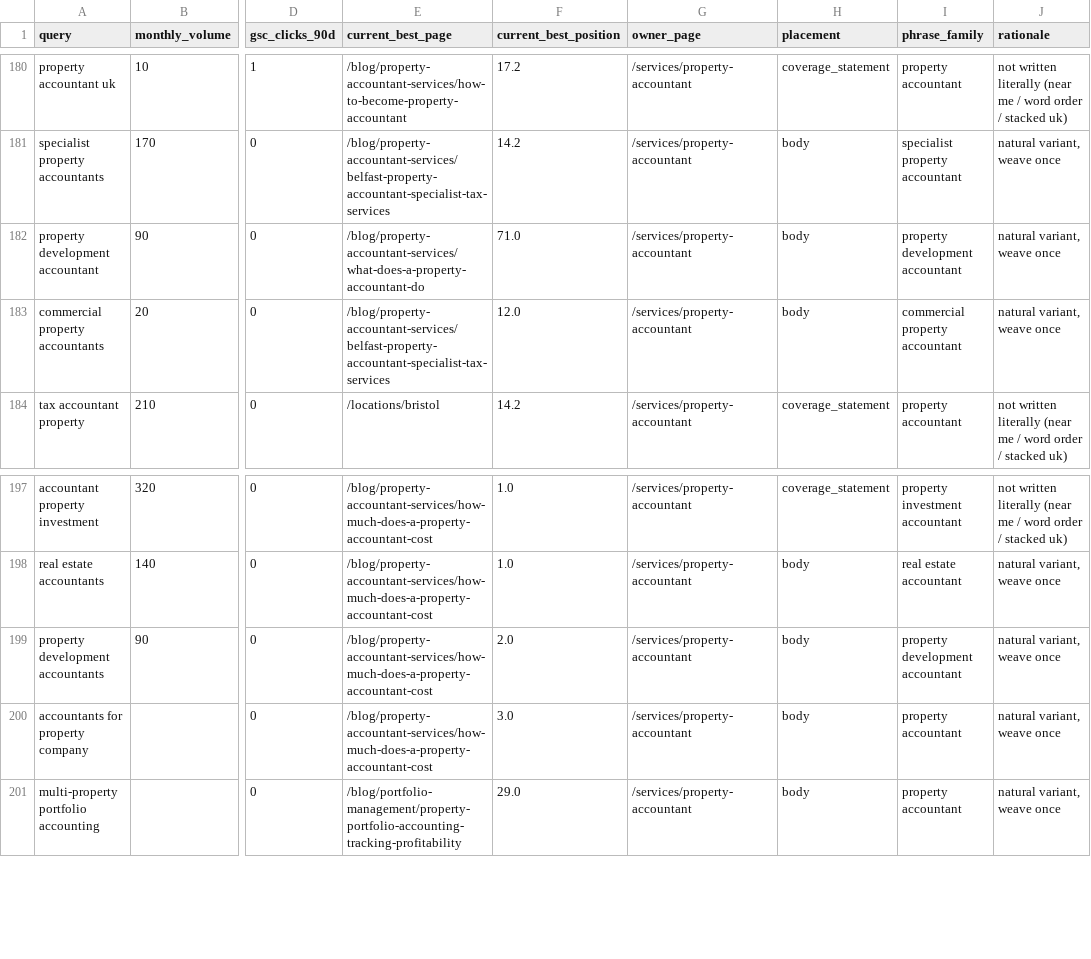
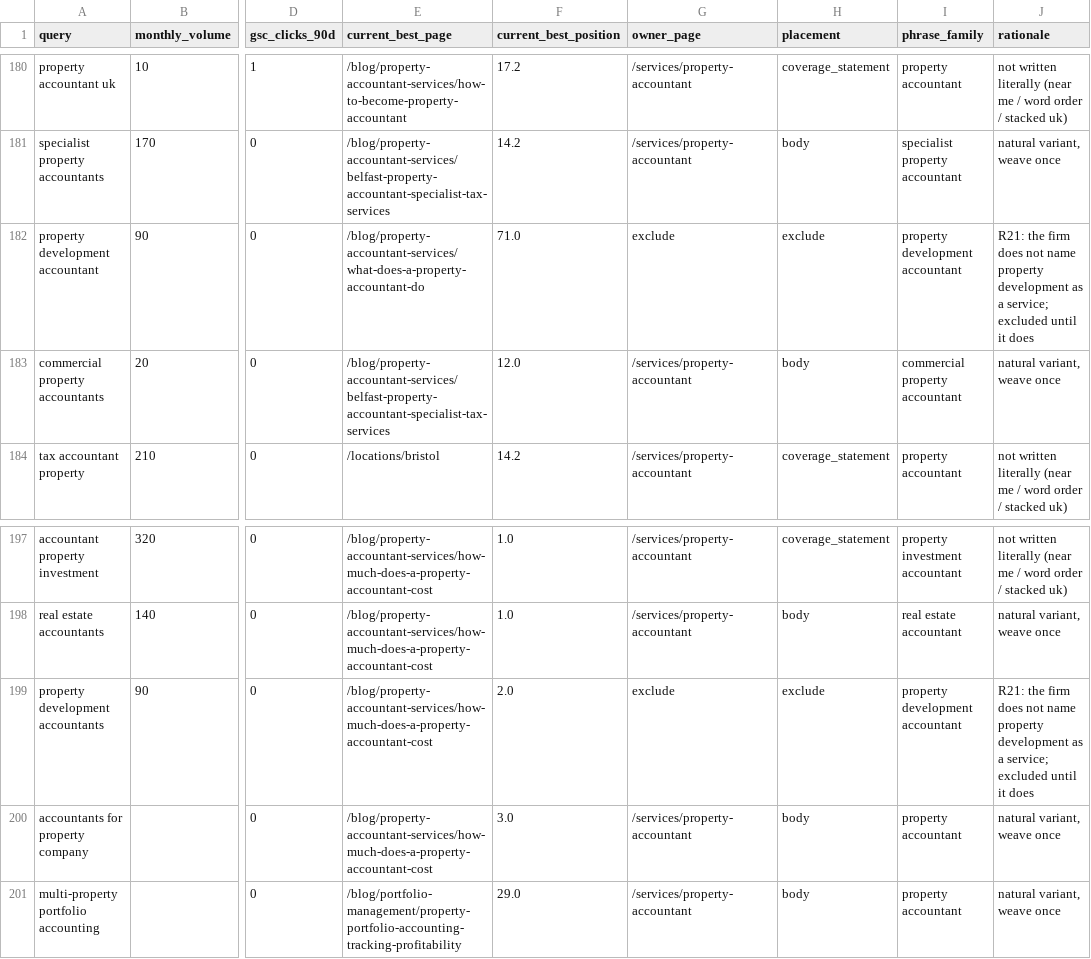
Before and after one commit to Jaymoo123/dentalfinancepartners.co.uk, a CSV file: docs/property/commercial_recovery_2026-10-07/QUERY_ASSIGNMENT_2026-10-09.csv, drawn as a sheet; only a part is shown, gaps mark what is left out; the diff names each change by its address in the sheet, - before the commit and + after, or states it on an @@ line.

```diff
--- a/docs/property/commercial_recovery_2026-10-07/QUERY_ASSIGNMENT_2026-10-09.csv
+++ b/docs/property/commercial_recovery_2026-10-07/QUERY_ASSIGNMENT_2026-10-09.csv
-G182 (owner_page): /services/property-accountant
+G182 (owner_page): exclude
-H182 (placement): body
+H182 (placement): exclude
-J182 (rationale): natural variant, weave once
+J182 (rationale): R21: the firm does not name property development as a service; excluded until it does
-G199 (owner_page): /services/property-accountant
+G199 (owner_page): exclude
-H199 (placement): body
+H199 (placement): exclude
-J199 (rationale): natural variant, weave once
+J199 (rationale): R21: the firm does not name property development as a service; excluded until it does
```
Also changed, not shown: 3 other files.
